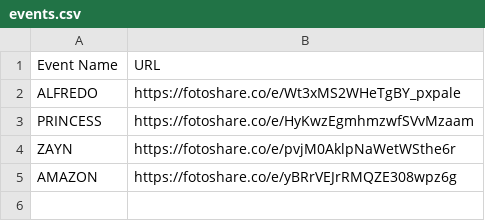
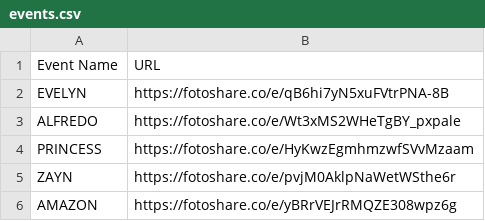
Before and after one commit to sirnichemotivation-rgb/events-landingpage, a CSV file: events.csv, drawn as a sheet.

Commit message:
Update events.csv

```diff
--- a/events.csv
+++ b/events.csv
@@ -1,2 +1,3 @@
 Event Name,URL
+EVELYN,https://fotoshare.co/e/qB6hi7yN5xuFVtrPNA-8B
 ALFREDO,https://fotoshare.co/e/Wt3xMS2WHeTgBY_pxpale
```
